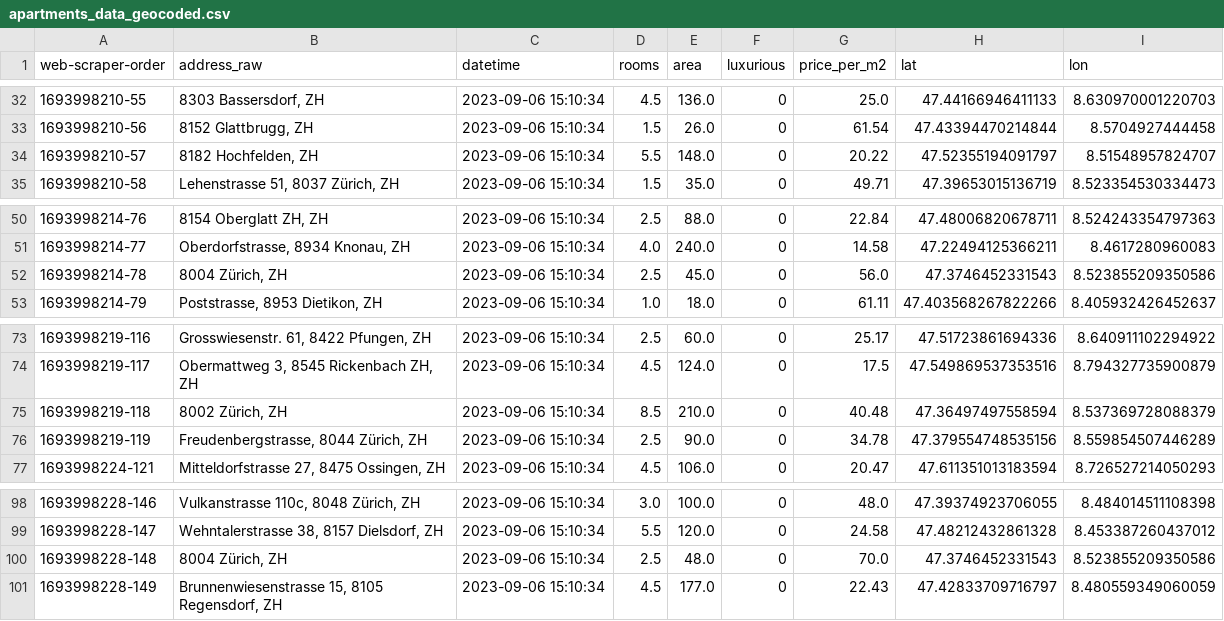
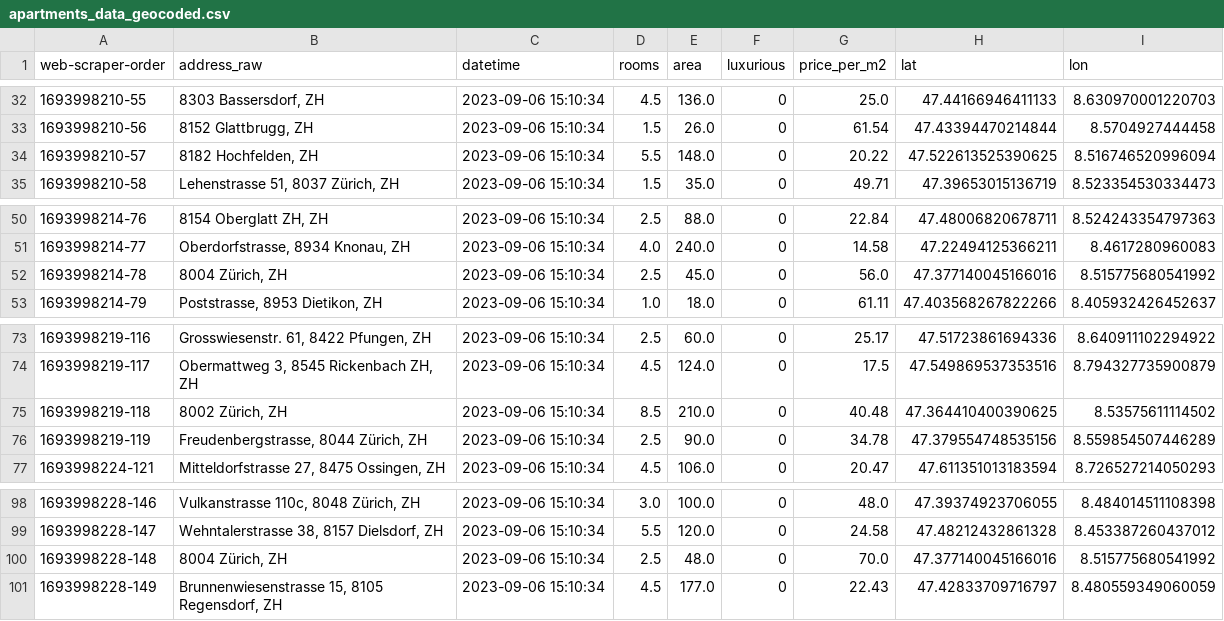
Before and after one commit to Beharademi/data_analytics, a CSV file: Week_05/Geodata/apartments_data_geocoded.csv, drawn as a sheet; only a part is shown, gaps mark what is left out.

```diff
--- a/Week_05/Geodata/apartments_data_geocoded.csv
+++ b/Week_05/Geodata/apartments_data_geocoded.csv
@@ -33,3 +33,3 @@ web-scraper-order,address_raw,datetime,rooms,area,luxurious,price_per_m2,lat,lon
 1693998210-56,"8152 Glattbrugg, ZH",2023-09-06 15:10:34,1.5,26.0,0,61.54,47.43394470214844,8.5704927444458
-1693998210-57,"8182 Hochfelden, ZH",2023-09-06 15:10:34,5.5,148.0,0,20.22,47.52355194091797,8.51548957824707
+1693998210-57,"8182 Hochfelden, ZH",2023-09-06 15:10:34,5.5,148.0,0,20.22,47.522613525390625,8.516746520996094
 1693998210-58,"Lehenstrasse 51, 8037 Zürich, ZH",2023-09-06 15:10:34,1.5,35.0,0,49.71,47.39653015136719,8.523354530334473
@@ -51,3 +51,3 @@ web-scraper-order,address_raw,datetime,rooms,area,luxurious,price_per_m2,lat,lon
 1693998214-77,"Oberdorfstrasse, 8934 Knonau, ZH",2023-09-06 15:10:34,4.0,240.0,0,14.58,47.22494125366211,8.4617280960083
-1693998214-78,"8004 Zürich, ZH",2023-09-06 15:10:34,2.5,45.0,0,56.0,47.3746452331543,8.523855209350586
+1693998214-78,"8004 Zürich, ZH",2023-09-06 15:10:34,2.5,45.0,0,56.0,47.377140045166016,8.515775680541992
 1693998214-79,"Poststrasse, 8953 Dietikon, ZH",2023-09-06 15:10:34,1.0,18.0,0,61.11,47.403568267822266,8.405932426452637
@@ -74,3 +74,3 @@ web-scraper-order,address_raw,datetime,rooms,area,luxurious,price_per_m2,lat,lon
 1693998219-117,"Obermattweg 3, 8545 Rickenbach ZH, ZH",2023-09-06 15:10:34,4.5,124.0,0,17.5,47.549869537353516,8.794327735900879
-1693998219-118,"8002 Zürich, ZH",2023-09-06 15:10:34,8.5,210.0,0,40.48,47.36497497558594,8.537369728088379
+1693998219-118,"8002 Zürich, ZH",2023-09-06 15:10:34,8.5,210.0,0,40.48,47.364410400390625,8.53575611114502
 1693998219-119,"Freudenbergstrasse, 8044 Zürich, ZH",2023-09-06 15:10:34,2.5,90.0,0,34.78,47.379554748535156,8.559854507446289
@@ -99,3 +99,3 @@ web-scraper-order,address_raw,datetime,rooms,area,luxurious,price_per_m2,lat,lon
 1693998228-147,"Wehntalerstrasse 38, 8157 Dielsdorf, ZH",2023-09-06 15:10:34,5.5,120.0,0,24.58,47.48212432861328,8.453387260437012
-1693998228-148,"8004 Zürich, ZH",2023-09-06 15:10:34,2.5,48.0,0,70.0,47.3746452331543,8.523855209350586
+1693998228-148,"8004 Zürich, ZH",2023-09-06 15:10:34,2.5,48.0,0,70.0,47.377140045166016,8.515775680541992
 1693998228-149,"Brunnenwiesenstrasse 15, 8105 Regensdorf, ZH",2023-09-06 15:10:34,4.5,177.0,0,22.43,47.42833709716797,8.480559349060059
```
Also changed, not shown: 1 other file.
